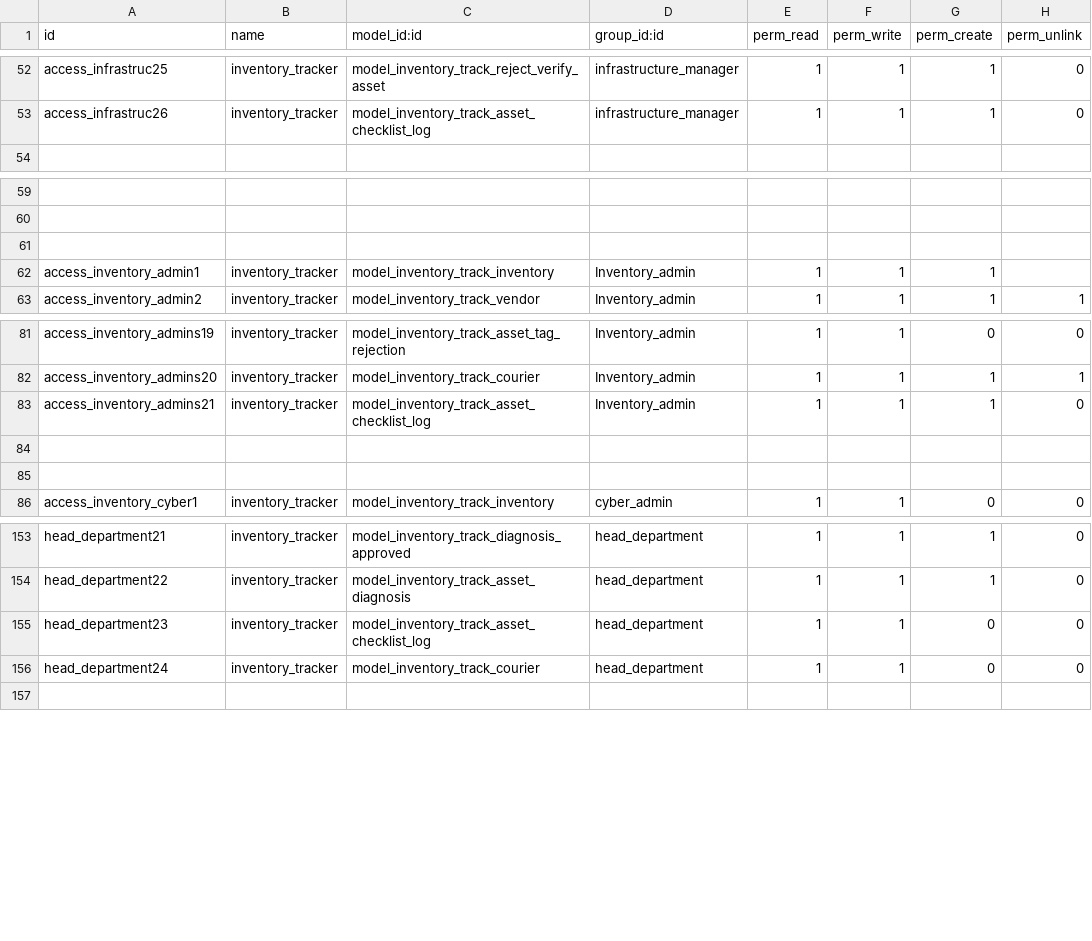
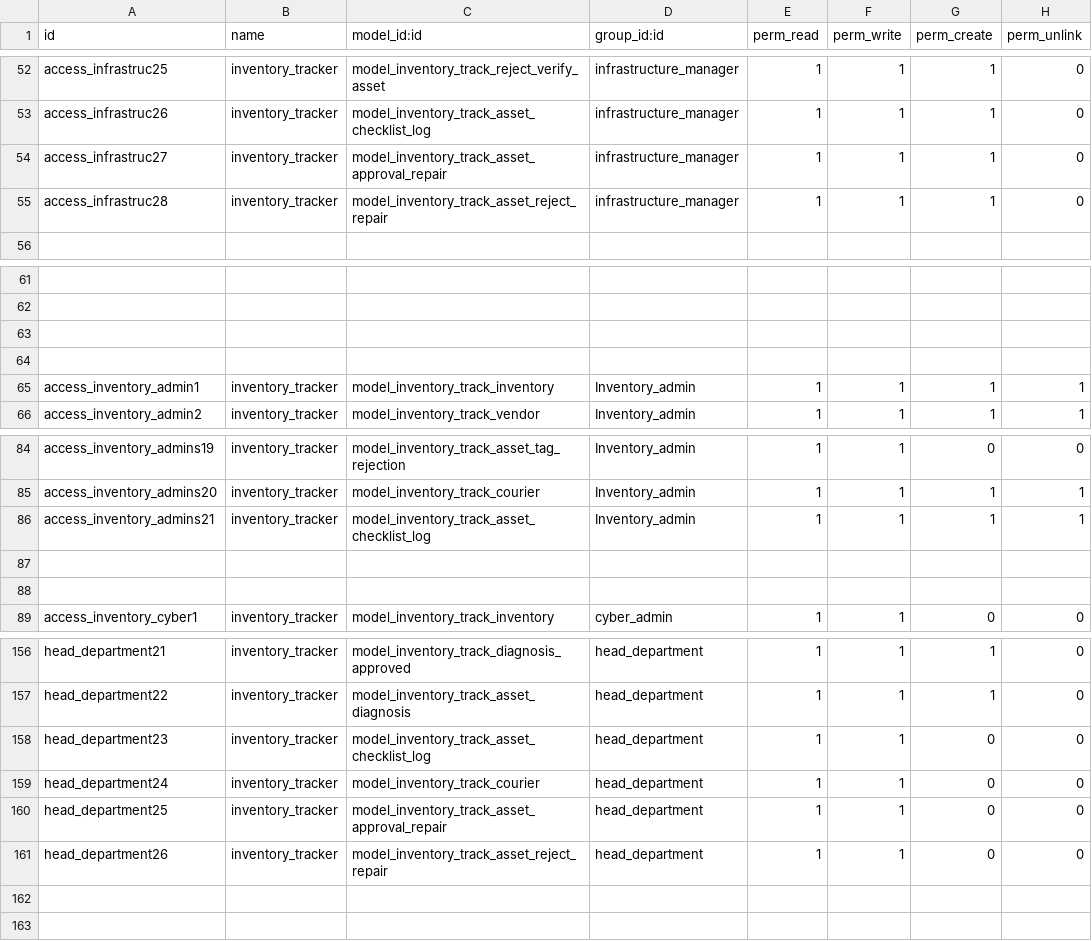
Before and after one commit to kluz116/InventoryTracking, a CSV file: security/ir.model.access.csv, drawn as a sheet; only a part is shown, gaps mark what is left out.

Commit message:
include external repair

```diff
--- a/security/ir.model.access.csv
+++ b/security/ir.model.access.csv
@@ -53,2 +53,4 @@ access_infrastruc25,inventory_tracker,model_inventory_track_reject_verify_asset,
 access_infrastruc26,inventory_tracker,model_inventory_track_asset_checklist_log,infrastructure_manager,1,1,1,0
+access_infrastruc27,inventory_tracker,model_inventory_track_asset_approval_repair,infrastructure_manager,1,1,1,0
+access_infrastruc28,inventory_tracker,model_inventory_track_asset_reject_repair,infrastructure_manager,1,1,1,0
 
@@ -61,3 +63,4 @@ access_infrastruc26,inventory_tracker,model_inventory_track_asset_checklist_log,
 
-access_inventory_admin1,inventory_tracker,model_inventory_track_inventory,Inventory_admin,1,1,1,
+
+access_inventory_admin1,inventory_tracker,model_inventory_track_inventory,Inventory_admin,1,1,1,1
 access_inventory_admin2,inventory_tracker,model_inventory_track_vendor,Inventory_admin,1,1,1,1
@@ -82,3 +85,3 @@ access_inventory_admins19,inventory_tracker,model_inventory_track_asset_tag_reje
 access_inventory_admins20,inventory_tracker,model_inventory_track_courier,Inventory_admin,1,1,1,1
-access_inventory_admins21,inventory_tracker,model_inventory_track_asset_checklist_log,Inventory_admin,1,1,1,0
+access_inventory_admins21,inventory_tracker,model_inventory_track_asset_checklist_log,Inventory_admin,1,1,1,1
 
@@ -156,2 +159,5 @@ head_department23,inventory_tracker,model_inventory_track_asset_checklist_log,he
 head_department24,inventory_tracker,model_inventory_track_courier,head_department,1,1,0,0
+head_department25,inventory_tracker,model_inventory_track_asset_approval_repair,head_department,1,1,0,0
+head_department26,inventory_tracker,model_inventory_track_asset_reject_repair,head_department,1,1,0,0
+
 
```
Also changed, not shown: 13 other files.
